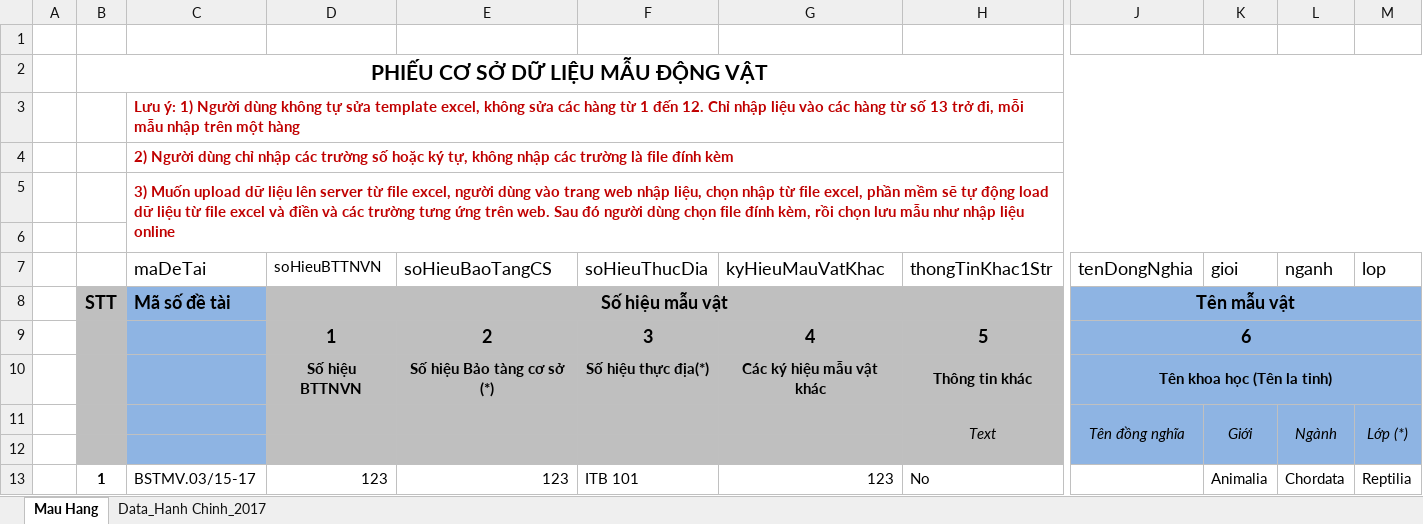
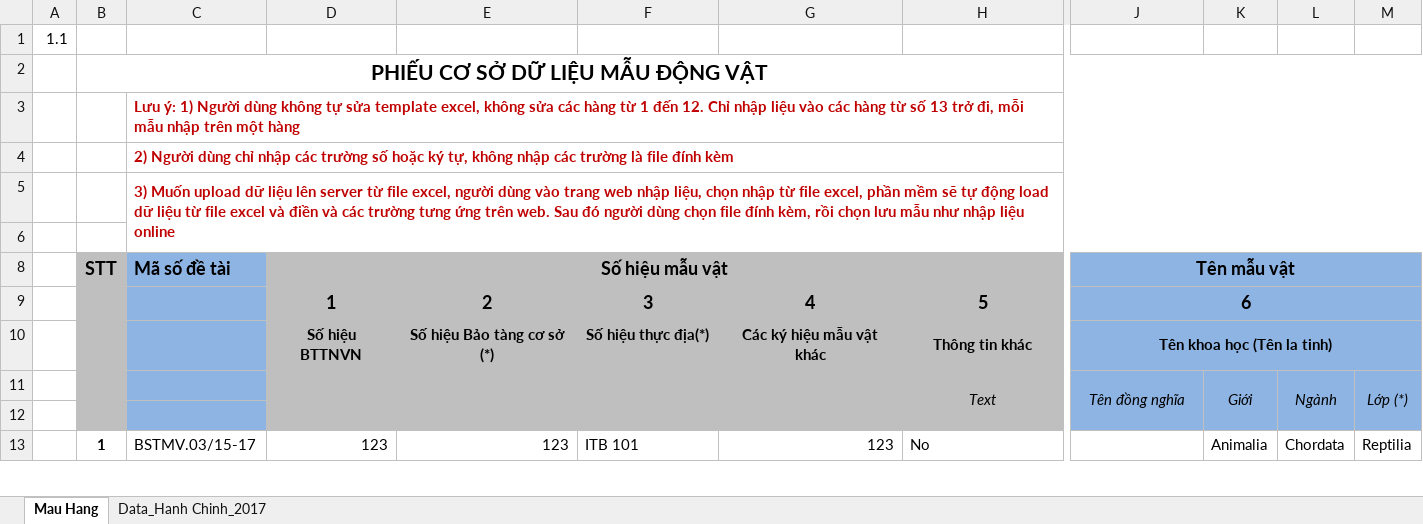
Before and after one commit to ngocdon0127/museum, an Excel workbook: app/asset/template/ani.xlsx, sheet Mau Hang, drawn as a sheet; only a part is shown, gaps mark what is left out; values as stored, in another font and other column widths than the file's, no borders; rows hold the shown columns only; the diff names each change by its address in the sheet, - before the commit and + after, or states it on an @@ line.

```diff
--- a/app/asset/template/ani.xlsx (sheet Mau Hang)
+++ b/app/asset/template/ani.xlsx (sheet Mau Hang)
-A1: (empty)
+A1: 1.1
@@ row 7 hidden:  |  | maDeTai | soHieuBTTNVN | soHieuBaoTangCS | soHieuThucDia | kyHieuMauVatKhac | thongTinKhac1Str | tenDongNghia | gioi | nganh | lop @@
```
Also changed, not shown: app/asset/template/geo.xlsx, app/asset/template/pal.xlsx, 2 other files.
